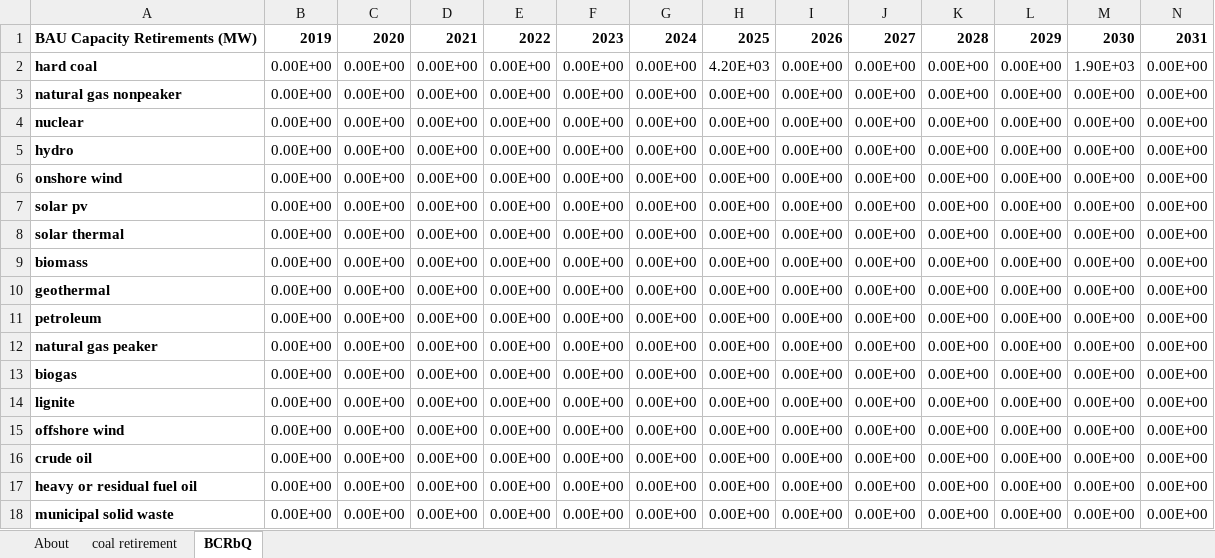
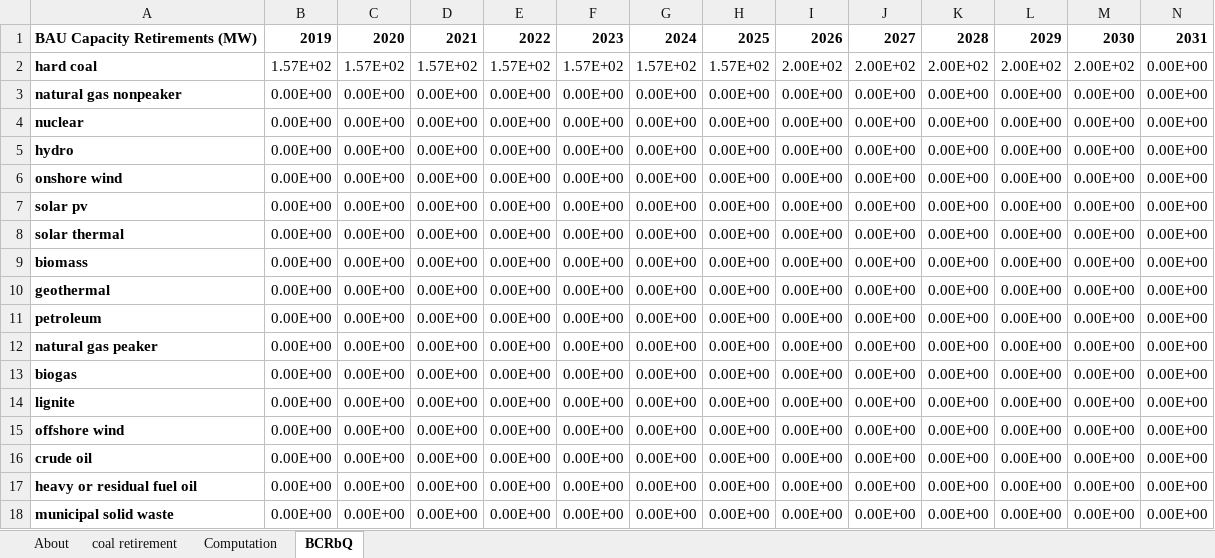
Before and after one commit to EnergyInnovation/eps-indonesia, an Excel workbook: InputData/elec/BCRbQ/BAU Cap Retirements before Quantization.xlsx, sheet BCRbQ, drawn as a sheet; only a part is shown; values as stored, in another font and other column widths than the file's, no borders; the diff names each change by its address in the sheet, - before the commit and + after, or states it on an @@ line.

```diff
--- a/InputData/elec/BCRbQ/BAU Cap Retirements before Quantization.xlsx (sheet BCRbQ)
+++ b/InputData/elec/BCRbQ/BAU Cap Retirements before Quantization.xlsx (sheet BCRbQ)
+sheet tab: Computation
-B2: 0.00E+00
+B2: 1.57E+02
-C2: 0.00E+00
+C2: 1.57E+02
-D2: 0.00E+00
+D2: 1.57E+02
-E2: 0.00E+00
+E2: 1.57E+02
-F2: 0.00E+00
+F2: 1.57E+02
-G2: 0.00E+00
+G2: 1.57E+02
-H2: 4.20E+03
+H2: 1.57E+02
-I2: 0.00E+00
+I2: 2.00E+02
-J2: 0.00E+00
+J2: 2.00E+02
-K2: 0.00E+00
+K2: 2.00E+02
-L2: 0.00E+00
+L2: 2.00E+02
-M2: 1.90E+03
+M2: 2.00E+02
```
Also changed, not shown: InputData/elec/CRbQ/Cap Retirements before Quantization.xlsx, 11 other files.
